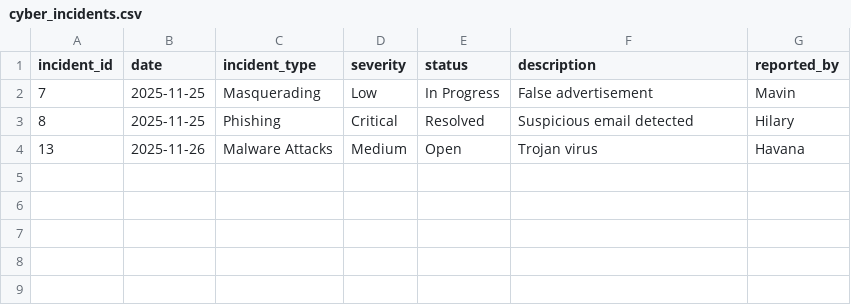
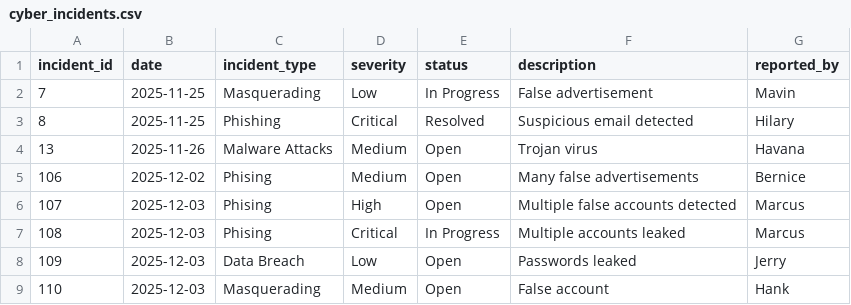
Before and after one commit to Joan-2099/CW2_CST1510_M01081319, a CSV file: DATA/cyber_incidents.csv, drawn as a sheet.

```diff
--- a/DATA/cyber_incidents.csv
+++ b/DATA/cyber_incidents.csv
@@ -4 +4,6 @@ incident_id,date,incident_type,severity,status,description,reported_by
 13,2025-11-26,Malware Attacks,Medium,Open,Trojan virus,Havana
+106,2025-12-02,Phising,Medium,Open,Many false advertisements,Bernice
+107,2025-12-03,Phising,High,Open,Multiple false accounts detected,Marcus
+108,2025-12-03,Phising,Critical,In Progress,Multiple accounts leaked,Marcus
+109,2025-12-03,Data Breach,Low,Open,Passwords leaked,Jerry
+110,2025-12-03,Masquerading,Medium,Open,False account,Hank
```
Also changed, not shown: DATA/it_tickets.csv, 20 other files.
